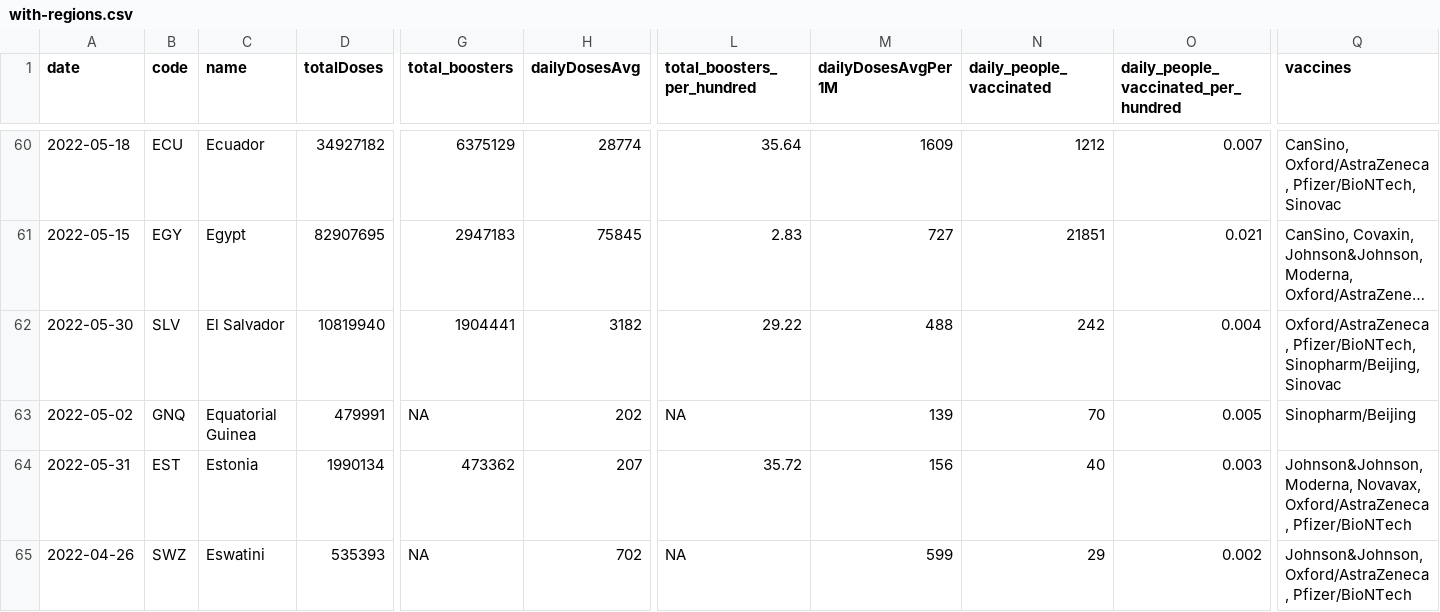
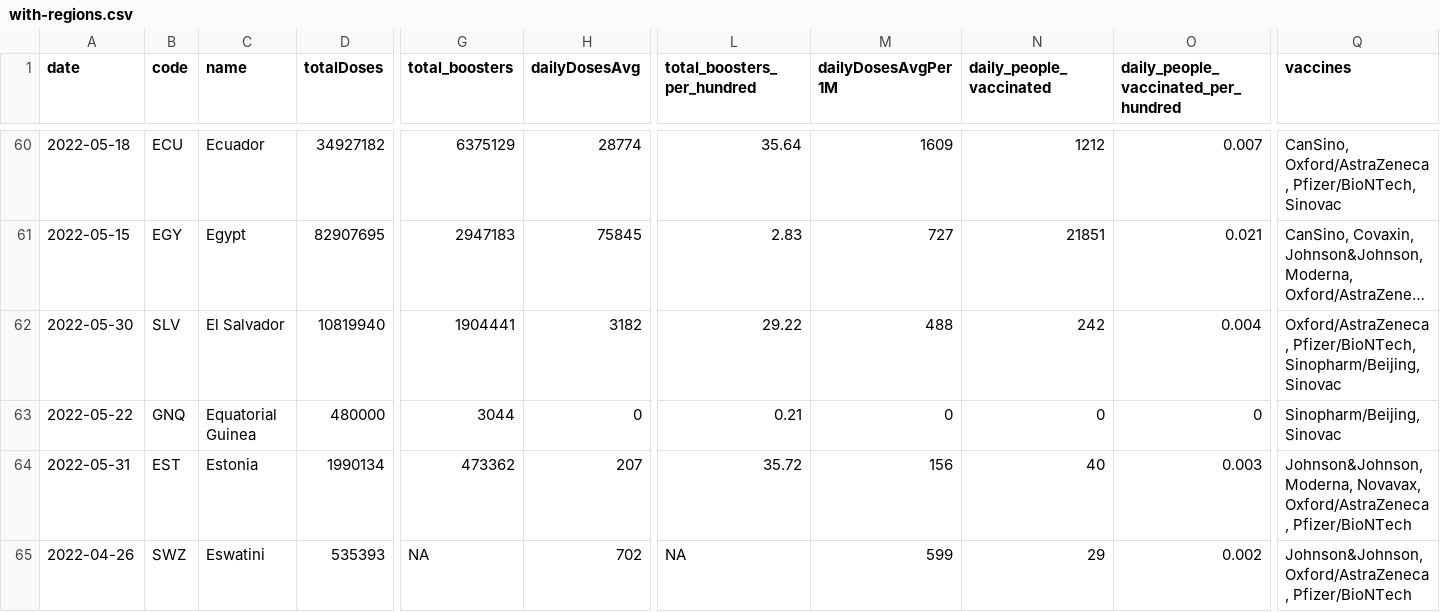
Before and after one commit to codecreative/covid-regional, a CSV file: with-regions.csv, drawn as a sheet; only a part is shown, gaps mark what is left out; long unchanged cells end in …; the diff names each change by its address in the sheet, - before the commit and + after, or states it on an @@ line.

```diff
--- a/with-regions.csv
+++ b/with-regions.csv
-A63 (date): 2022-05-02
+A63 (date): 2022-05-22
-D63 (totalDoses): 479991
+D63 (totalDoses): 480000
-G63 (total_boosters): NA
+G63 (total_boosters): 3044
-H63 (dailyDosesAvg): 202
+H63 (dailyDosesAvg): 0
-L63 (total_boosters_per_hundred): NA
+L63 (total_boosters_per_hundred): 0.21
-M63 (dailyDosesAvgPer1M): 139
+M63 (dailyDosesAvgPer1M): 0
-N63 (daily_people_vaccinated): 70
+N63 (daily_people_vaccinated): 0
-O63: 0.005
+O63: 0
-Q63 (vaccines): Sinopharm/Beijing
+Q63 (vaccines): Sinopharm/Beijing, Sinovac
```
Also changed, not shown: with-regions-calculated.csv, with-regions-v2.csv.
